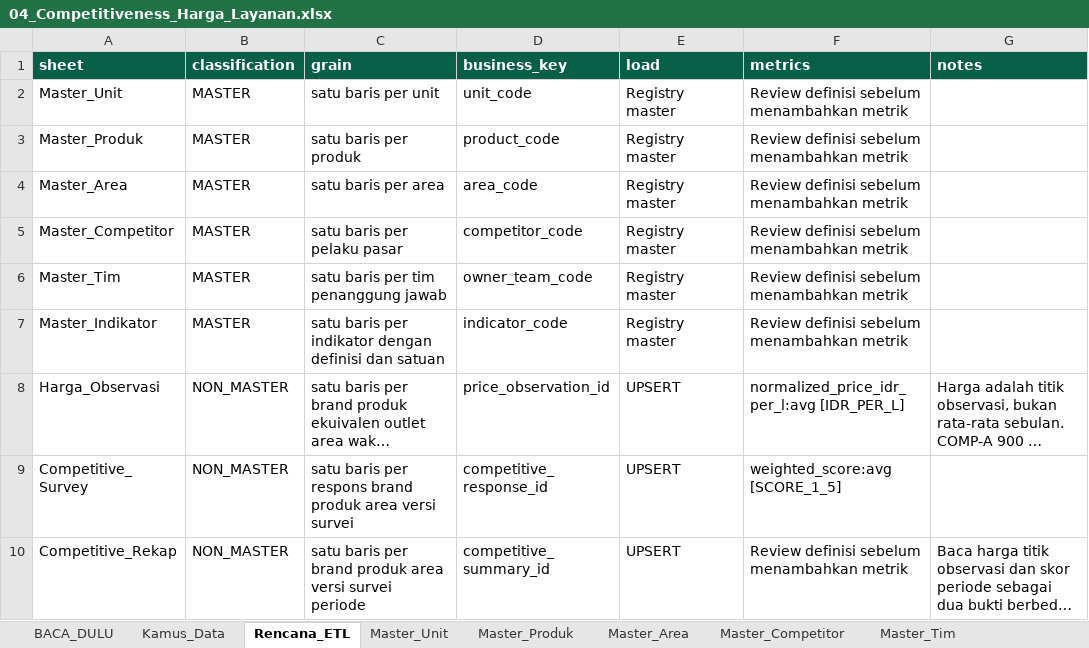
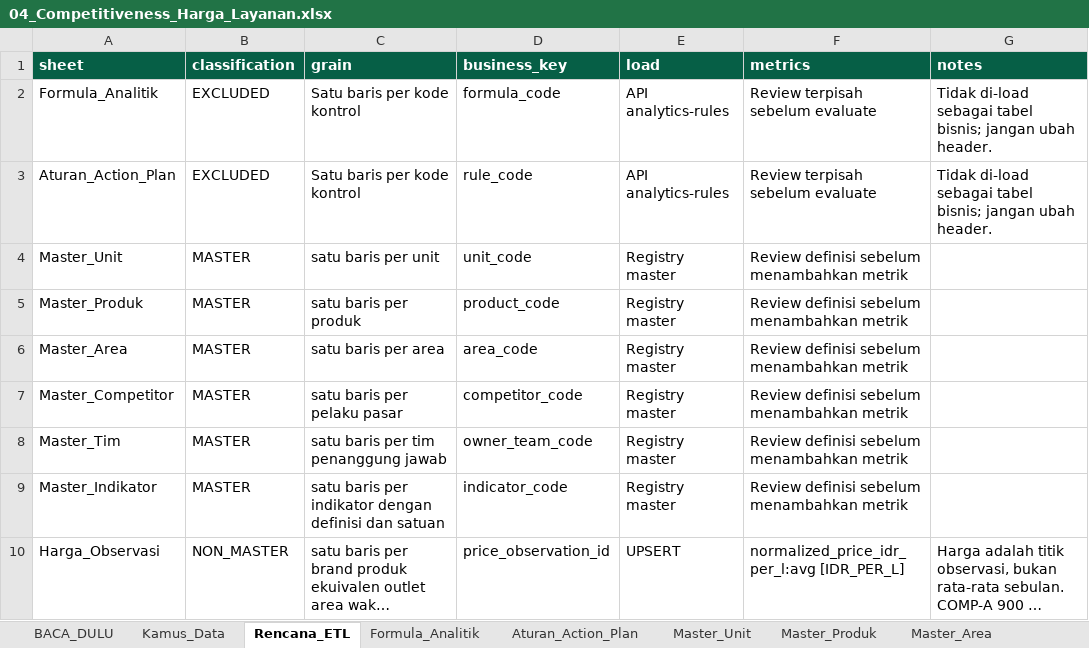
Before and after one commit to saptadi73/vue-googlesheet-ai, an Excel workbook: public/examples/analytics/04_Competitiveness_Harga_Layanan.xlsx, sheet Rencana_ETL, drawn as a sheet; only a part is shown; the shorter side is filled out with more unchanged rows; long unchanged cells end in …; values as stored, in another font and other column widths than the file's, no borders; the diff names each change by its address in the sheet, - before the commit and + after, or states it on an @@ line.

```diff
--- a/public/examples/analytics/04_Competitiveness_Harga_Layanan.xlsx (sheet Rencana_ETL)
+++ b/public/examples/analytics/04_Competitiveness_Harga_Layanan.xlsx (sheet Rencana_ETL)
+sheet tab: Formula_Analitik
+sheet tab: Aturan_Action_Plan
+row 2: Formula_Analitik | EXCLUDED | Satu baris per kode kontrol | formula_code | API analytics-rules | Review terpisah sebelum evaluate | Tidak di-load sebagai tabel bisnis; jangan ubah header.
+row 3: Aturan_Action_Plan | EXCLUDED | Satu baris per kode kontrol | rule_code | API analytics-rules | Review terpisah sebelum evaluate | Tidak di-load sebagai tabel bisnis; jangan ubah header.
```
Also changed, not shown: sheet BACA_DULU, public/examples/analytics/01_Keluhan_Pelanggan.xlsx, public/examples/analytics/02_Marketing_ATL_BTL.xlsx, 20 other files.
